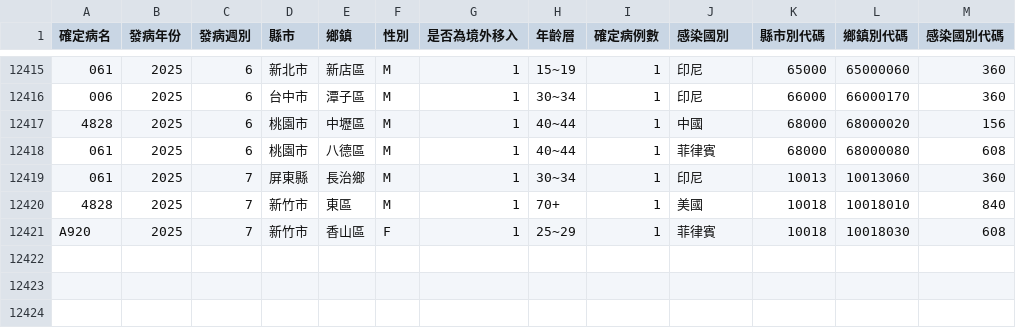
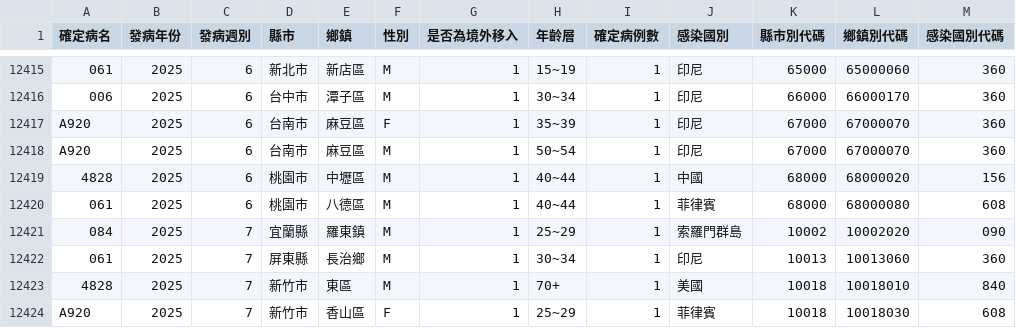
Before and after one commit to doggy8088/cdc-data, a CSV file: data/地區年齡性別統計表-境外移入個案之感染國別-依發病日統計(以週為單位)/地區年齡性別統計表-境外移入個案之感染國別.csv, drawn as a sheet; only a part is shown, gaps mark what is left out; the diff names each change by its address in the sheet, - before the commit and + after, or states it on an @@ line.

Commit message:
Dataset updated
Changed files:
README.md
data/地區年齡性別統計表-境外移入個案之感染國別-依發病日統計(以週為單位)/地區年齡性別統計表-境外移入個案之感染國別.csv
data/死亡病例地區年齡性別統計表-嚴重特殊傳染性肺炎-依死亡日統計(以月為單位)/死亡病例地區年齡性別統計表-嚴重特殊傳染性肺炎(112_3_19以前病例定義版本)-依死亡日統計(以月為單位).csv
data/結核病－每日疫情指標綜覽/每日疫情綜覽.xml
data/結核病－每日追蹤管理中個案統計/每日縣市鄉鎮(區)管理中個案 (2017至前日)_part1.csv
data/結核病－每日追蹤管理中個案統計/每日縣市鄉鎮(區)管理中個案 (2017至前日)_part2.csv
data/結核病－每日追蹤管理中個案統計/每日縣市鄉鎮(區)管理中個案.xml

```diff
--- a/data/地區年齡性別統計表-境外移入個案之感染國別-依發病日統計(以週為單位)/地區年齡性別統計表-境外移入個案之感染國別.csv
+++ b/data/地區年齡性別統計表-境外移入個案之感染國別-依發病日統計(以週為單位)/地區年齡性別統計表-境外移入個案之感染國別.csv
+row 12417: A920 | 2025 | 6 | 台南市 | 麻豆區 | F | 1 | 35~39 | 1 | 印尼 | 67000 | 67000070 | 360
+row 12418: A920 | 2025 | 6 | 台南市 | 麻豆區 | M | 1 | 50~54 | 1 | 印尼 | 67000 | 67000070 | 360
+row 12421: 084 | 2025 | 7 | 宜蘭縣 | 羅東鎮 | M | 1 | 25~29 | 1 | 索羅門群島 | 10002 | 10002020 | 090
```
Also changed, not shown: data/死亡病例地區年齡性別統計表-嚴重特殊傳染性肺炎-依死亡日統計(以月為單位)/死亡病例地區年齡性別統計表-嚴重特殊傳染性肺炎(112_3_19以前病例定義版本)-依死亡日統計(以月為單位).csv, 3 other files.
